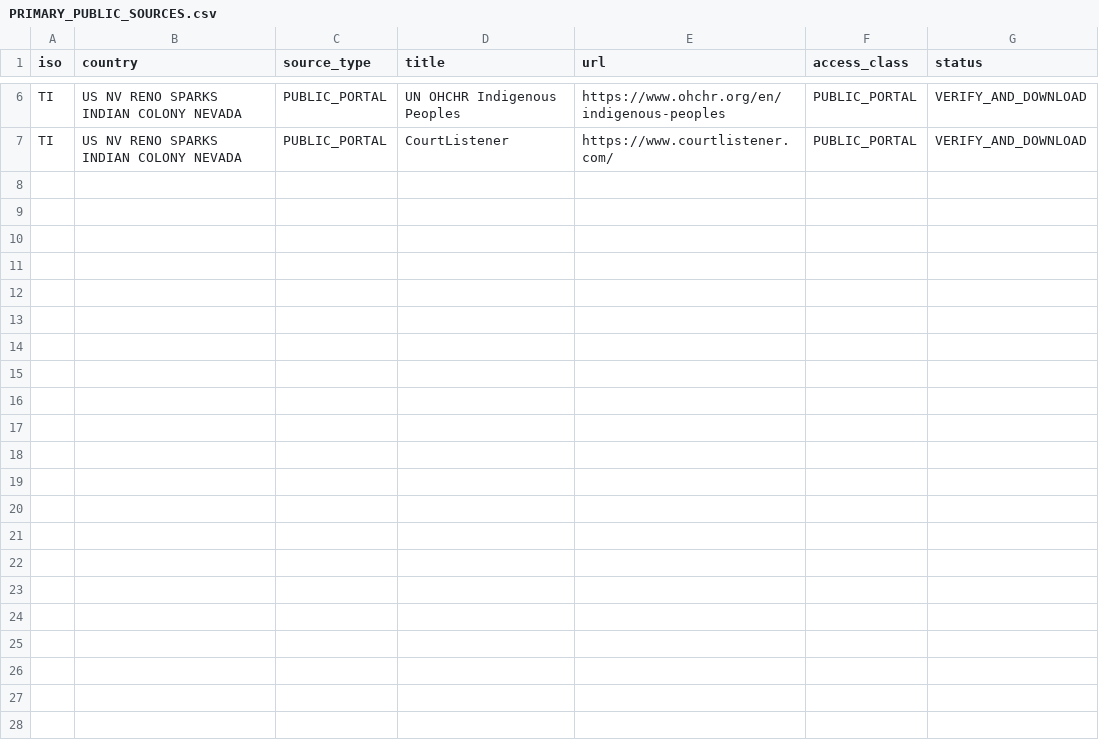
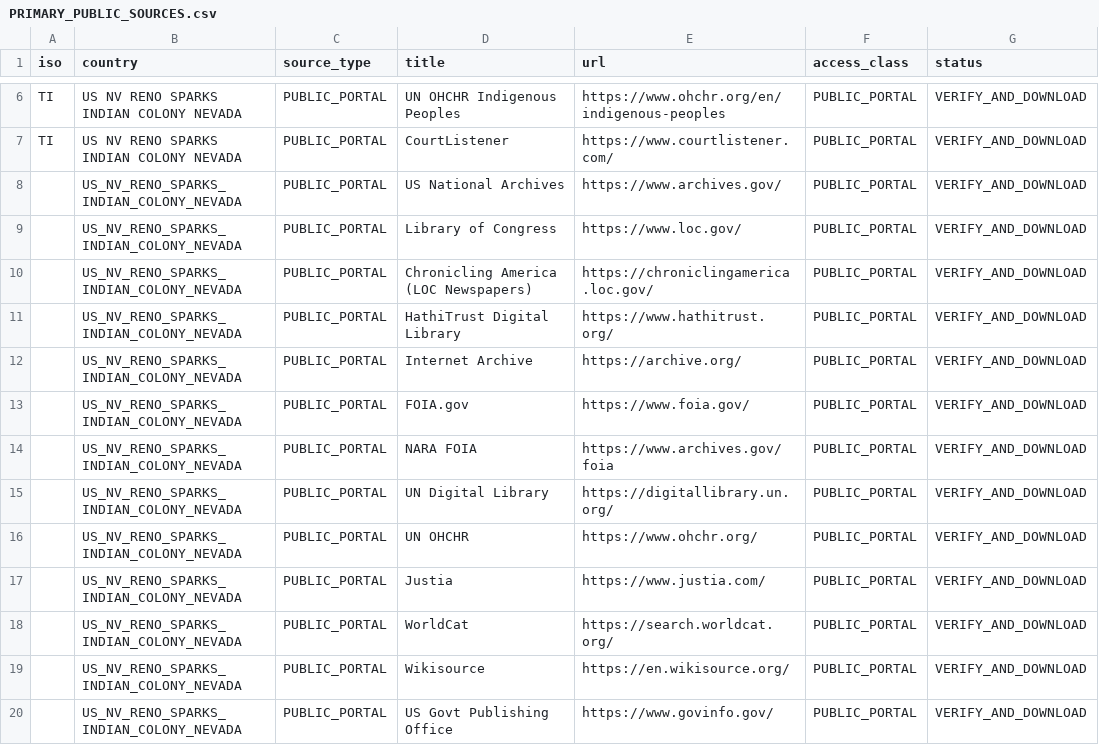
Before and after one commit to GlobalRestitutionAlliance/turtle-island-us-nv-reno-sparks-indian-colony-nevada-master-litigation, a CSV file: 03_Evidentiary_Exhibits/PRIMARY_PUBLIC_SOURCES.csv, drawn as a sheet; only a part is shown, gaps mark what is left out.

Commit message:
Expand primary public source registries (Batch 2)

```diff
--- a/03_Evidentiary_Exhibits/PRIMARY_PUBLIC_SOURCES.csv
+++ b/03_Evidentiary_Exhibits/PRIMARY_PUBLIC_SOURCES.csv
@@ -7 +7,14 @@ TI,US NV RENO SPARKS INDIAN COLONY NEVADA,PUBLIC_PORTAL,UN OHCHR Indigenous Peop
 TI,US NV RENO SPARKS INDIAN COLONY NEVADA,PUBLIC_PORTAL,CourtListener,https://www.courtlistener.com/,PUBLIC_PORTAL,VERIFY_AND_DOWNLOAD
+,US_NV_RENO_SPARKS_INDIAN_COLONY_NEVADA,PUBLIC_PORTAL,US National Archives,https://www.archives.gov/,PUBLIC_PORTAL,VERIFY_AND_DOWNLOAD
+,US_NV_RENO_SPARKS_INDIAN_COLONY_NEVADA,PUBLIC_PORTAL,Library of Congress,https://www.loc.gov/,PUBLIC_PORTAL,VERIFY_AND_DOWNLOAD
+,US_NV_RENO_SPARKS_INDIAN_COLONY_NEVADA,PUBLIC_PORTAL,Chronicling America (LOC Newspapers),https://chroniclingamerica.loc.gov/,PUBLIC_PORTAL,VERIFY_AND_DOWNLOAD
+,US_NV_RENO_SPARKS_INDIAN_COLONY_NEVADA,PUBLIC_PORTAL,HathiTrust Digital Library,https://www.hathitrust.org/,PUBLIC_PORTAL,VERIFY_AND_DOWNLOAD
+,US_NV_RENO_SPARKS_INDIAN_COLONY_NEVADA,PUBLIC_PORTAL,Internet Archive,https://archive.org/,PUBLIC_PORTAL,VERIFY_AND_DOWNLOAD
+,US_NV_RENO_SPARKS_INDIAN_COLONY_NEVADA,PUBLIC_PORTAL,FOIA.gov,https://www.foia.gov/,PUBLIC_PORTAL,VERIFY_AND_DOWNLOAD
+,US_NV_RENO_SPARKS_INDIAN_COLONY_NEVADA,PUBLIC_PORTAL,NARA FOIA,https://www.archives.gov/foia,PUBLIC_PORTAL,VERIFY_AND_DOWNLOAD
+,US_NV_RENO_SPARKS_INDIAN_COLONY_NEVADA,PUBLIC_PORTAL,UN Digital Library,https://digitallibrary.un.org/,PUBLIC_PORTAL,VERIFY_AND_DOWNLOAD
+,US_NV_RENO_SPARKS_INDIAN_COLONY_NEVADA,PUBLIC_PORTAL,UN OHCHR,https://www.ohchr.org/,PUBLIC_PORTAL,VERIFY_AND_DOWNLOAD
+,US_NV_RENO_SPARKS_INDIAN_COLONY_NEVADA,PUBLIC_PORTAL,Justia,https://www.justia.com/,PUBLIC_PORTAL,VERIFY_AND_DOWNLOAD
+,US_NV_RENO_SPARKS_INDIAN_COLONY_NEVADA,PUBLIC_PORTAL,WorldCat,https://search.worldcat.org/,PUBLIC_PORTAL,VERIFY_AND_DOWNLOAD
+,US_NV_RENO_SPARKS_INDIAN_COLONY_NEVADA,PUBLIC_PORTAL,Wikisource,https://en.wikisource.org/,PUBLIC_PORTAL,VERIFY_AND_DOWNLOAD
+,US_NV_RENO_SPARKS_INDIAN_COLONY_NEVADA,PUBLIC_PORTAL,US Govt Publishing Office,https://www.govinfo.gov/,PUBLIC_PORTAL,VERIFY_AND_DOWNLOAD
```
Also changed, not shown: 2 other files.
